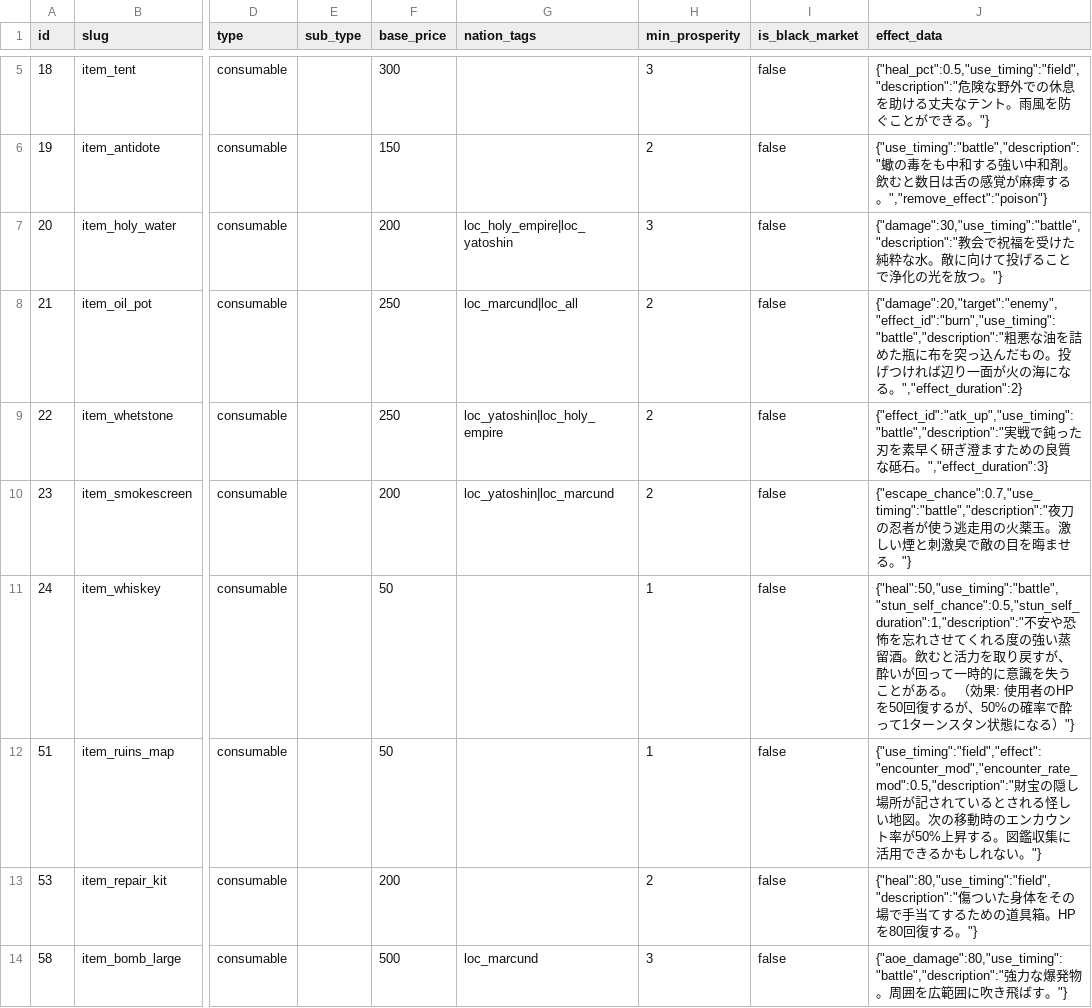
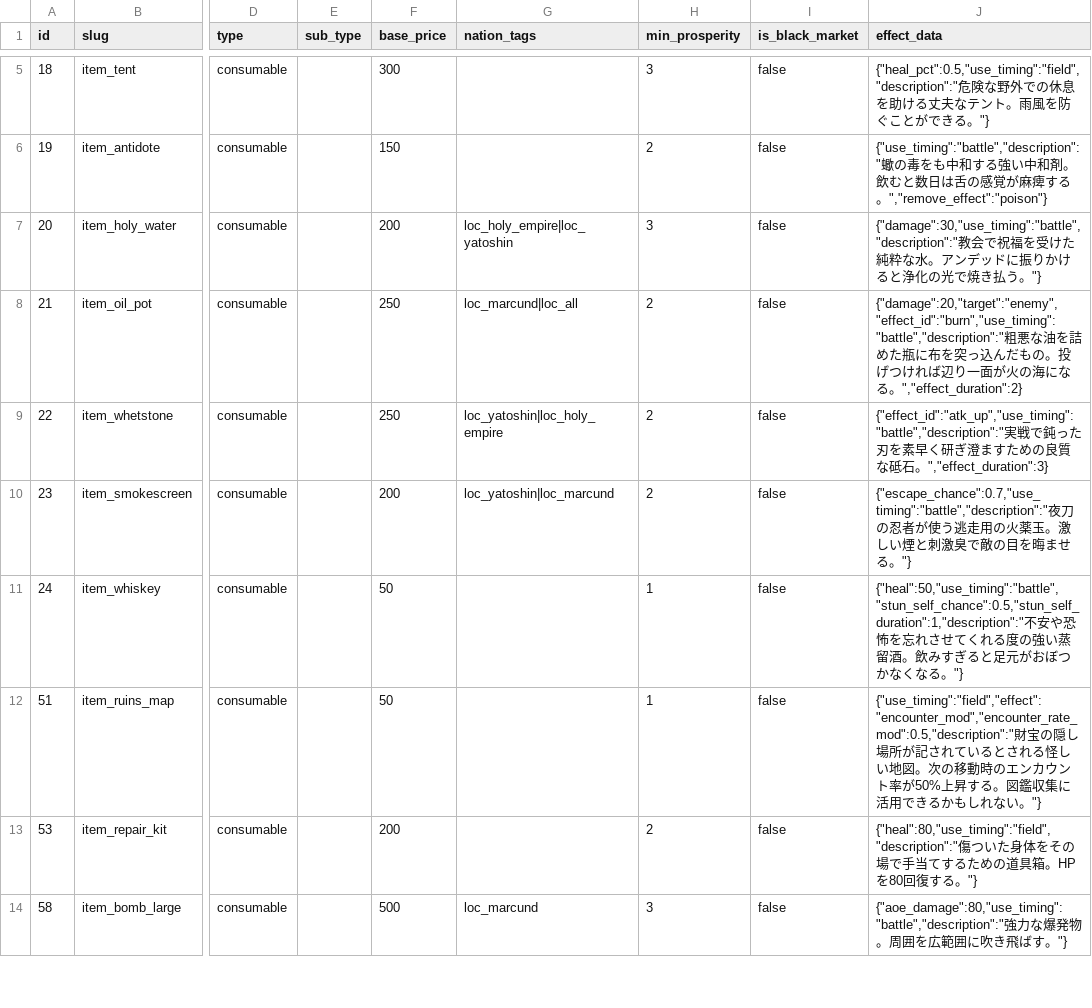
Before and after one commit to kiyoshikitamura/code-wirth-dawn, a CSV file: src/data/csv/items.csv, drawn as a sheet; only a part is shown, gaps mark what is left out; the diff covers the shown part only; the diff names each change by its address in the sheet, - before the commit and + after, or states it on an @@ line.

```diff
--- a/src/data/csv/items.csv
+++ b/src/data/csv/items.csv
-J7 (effect_data): …粋な水。敵に向けて投げることで浄化の光を放つ。"}
+J7 (effect_data): …粋な水。アンデッドに振りかけると浄化の光で焼き払う。"}
-J11 (effect_data): …留酒。飲むと活力を取り戻すが、酔いが回って一時的に意識を失うことがある。 （効果: 使用者のHPを50回復するが、50%の確率で酔って1ターンスタン状態になる）"}
+J11 (effect_data): …留酒。飲みすぎると足元がおぼつかなくなる。"}
```
Also changed, not shown: 3 edited cells elsewhere in this file, src/data/csv/skills.csv.
